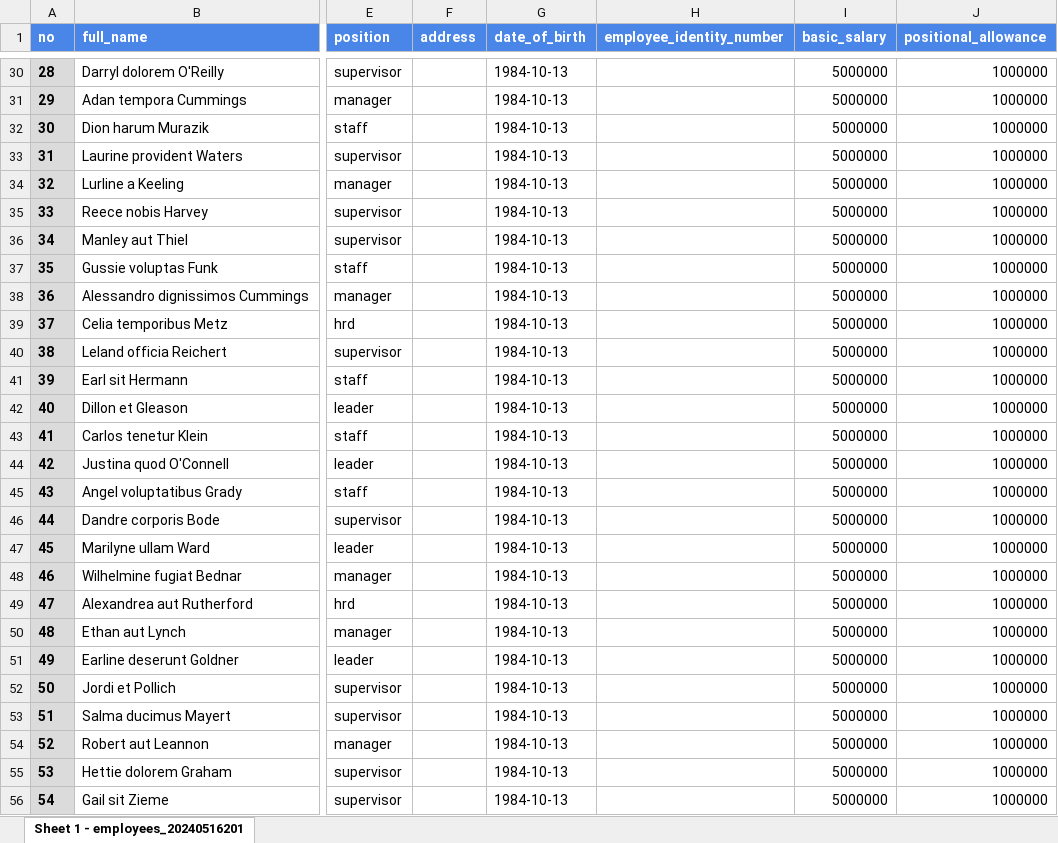
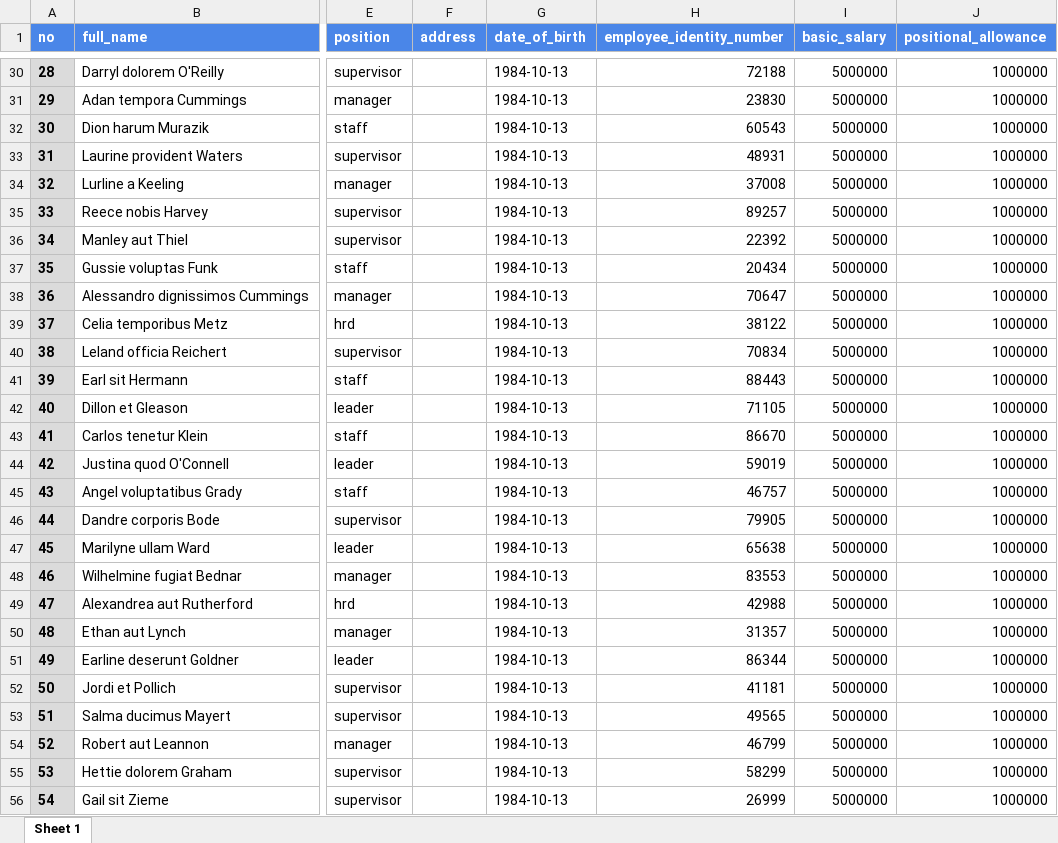
Before and after one commit to ametsuramet/avolta-fe, an Excel workbook: public/file/sample_employee.xlsx, sheet Sheet 1, drawn as a sheet; only a part is shown, gaps mark what is left out; values as stored, in another font and other column widths than the file's, no borders; charts and pictures not drawn; the diff covers the shown part only; the diff names each change by its address in the sheet, - before the commit and + after, or states it on an @@ line.

```diff
--- a/public/file/sample_employee.xlsx (sheet Sheet 1)
+++ b/public/file/sample_employee.xlsx (sheet Sheet 1)
-sheet tab: Sheet 1 - employees_20240516201
+sheet tab: Sheet 1
-H30 (employee_identity_number): (empty)
+H30 (employee_identity_number): 72188
-H31 (employee_identity_number): (empty)
+H31 (employee_identity_number): 23830
-H32 (employee_identity_number): (empty)
+H32 (employee_identity_number): 60543
-H33 (employee_identity_number): (empty)
+H33 (employee_identity_number): 48931
-H34 (employee_identity_number): (empty)
+H34 (employee_identity_number): 37008
-H35 (employee_identity_number): (empty)
+H35 (employee_identity_number): 89257
-H36 (employee_identity_number): (empty)
+H36 (employee_identity_number): 22392
-H37 (employee_identity_number): (empty)
+H37 (employee_identity_number): 20434
-H38 (employee_identity_number): (empty)
+H38 (employee_identity_number): 70647
-H39 (employee_identity_number): (empty)
+H39 (employee_identity_number): 38122
-H40 (employee_identity_number): (empty)
+H40 (employee_identity_number): 70834
-H41 (employee_identity_number): (empty)
+H41 (employee_identity_number): 88443
-H42 (employee_identity_number): (empty)
+H42 (employee_identity_number): 71105
-H43 (employee_identity_number): (empty)
+H43 (employee_identity_number): 86670
-H44 (employee_identity_number): (empty)
+H44 (employee_identity_number): 59019
-H45 (employee_identity_number): (empty)
+H45 (employee_identity_number): 46757
-H46 (employee_identity_number): (empty)
+H46 (employee_identity_number): 79905
-H47 (employee_identity_number): (empty)
+H47 (employee_identity_number): 65638
-H48 (employee_identity_number): (empty)
+H48 (employee_identity_number): 83553
-H49 (employee_identity_number): (empty)
+H49 (employee_identity_number): 42988
-H50 (employee_identity_number): (empty)
+H50 (employee_identity_number): 31357
-H51 (employee_identity_number): (empty)
+H51 (employee_identity_number): 86344
-H52 (employee_identity_number): (empty)
+H52 (employee_identity_number): 41181
-H53 (employee_identity_number): (empty)
+H53 (employee_identity_number): 49565
-H54 (employee_identity_number): (empty)
+H54 (employee_identity_number): 46799
-H55 (employee_identity_number): (empty)
+H55 (employee_identity_number): 58299
-H56 (employee_identity_number): (empty)
+H56 (employee_identity_number): 26999
```
Also changed, not shown: 73 edited cells elsewhere in this sheet, 7 other files.
